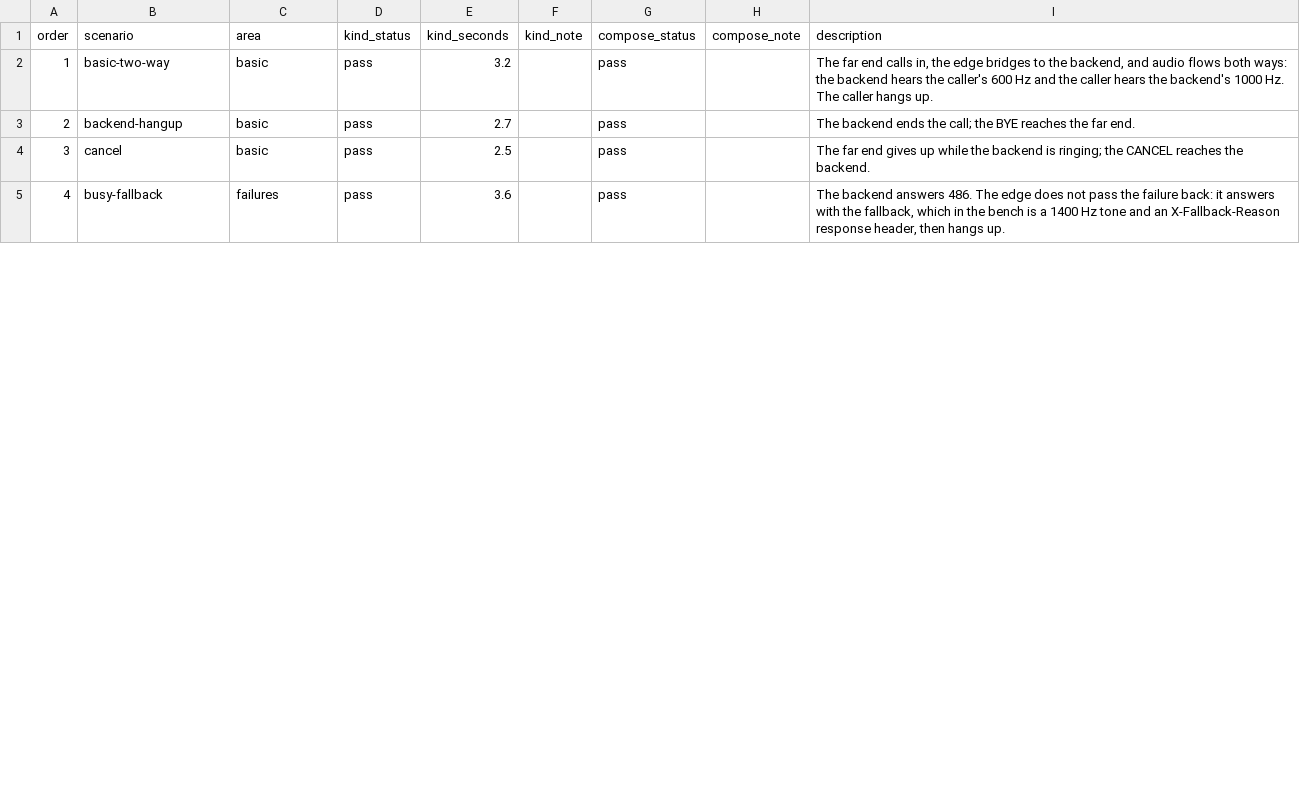
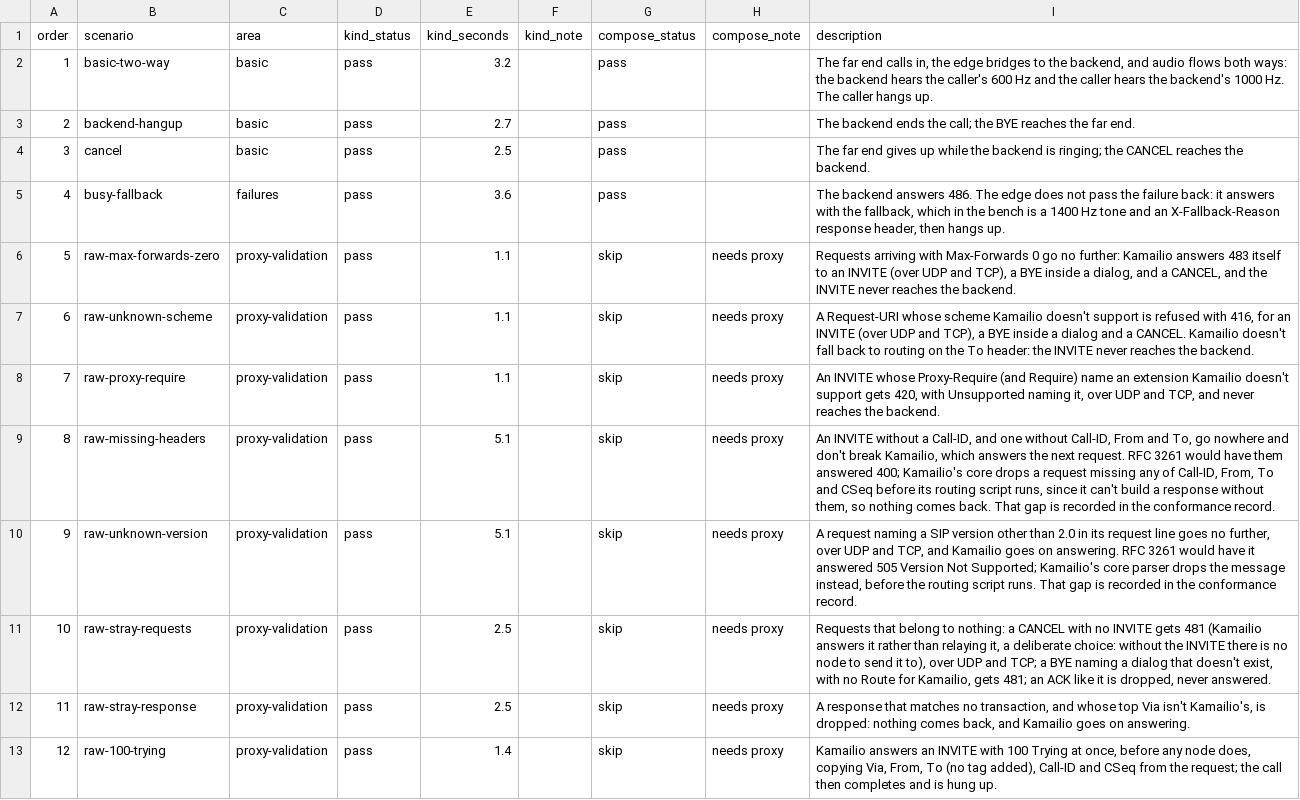
Before and after one commit to spiegela/freeswitch-operator, a CSV file: sipbench/report-card/scenarios.csv, drawn as a sheet; only a part is shown; the diff covers the shown part only; the diff names each change by its address in the sheet, - before the commit and + after, or states it on an @@ line.

```diff
--- a/sipbench/report-card/scenarios.csv
+++ b/sipbench/report-card/scenarios.csv
+row 6: 5 | raw-max-forwards-zero | proxy-validation | pass | 1.1 |  | skip | needs proxy | Requests arriving with Max-Forwards 0 go no further: Kamailio answers 483 itself to an INVITE (over UDP and TCP), a BYE inside a dialog, and a CANCEL, and the INVITE never reaches the backend.
+row 7: 6 | raw-unknown-scheme | proxy-validation | pass | 1.1 |  | skip | needs proxy | A Request-URI whose scheme Kamailio doesn't support is refused with 416, for an INVITE (over UDP and TCP), a BYE inside a dialog and a CANCEL. Kamailio doesn't fall back to routing on the To header: the INVITE never reaches the backend.
+row 8: 7 | raw-proxy-require | proxy-validation | pass | 1.1 |  | skip | needs proxy | An INVITE whose Proxy-Require (and Require) name an extension Kamailio doesn't support gets 420, with Unsupported naming it, over UDP and TCP, and never reaches the backend.
+row 9: 8 | raw-missing-headers | proxy-validation | pass | 5.1 |  | skip | needs proxy | An INVITE without a Call-ID, and one without Call-ID, From and To, go nowhere and don't break Kamailio, which answers the next request. RFC 3261 would have them answered 400; Kamailio's core drops a request missing any of Call-ID, From, To and CSeq before its routing script runs, since it can't build a response without them, so nothing comes back. That gap is recorded in the conformance record.
+row 10: 9 | raw-unknown-version | proxy-validation | pass | 5.1 |  | skip | needs proxy | A request naming a SIP version other than 2.0 in its request line goes no further, over UDP and TCP, and Kamailio goes on answering. RFC 3261 would have it answered 505 Version Not Supported; Kamailio's core parser drops the message instead, before the routing script runs. That gap is recorded in the conformance record.
+row 11: 10 | raw-stray-requests | proxy-validation | pass | 2.5 |  | skip | needs proxy | Requests that belong to nothing: a CANCEL with no INVITE gets 481 (Kamailio answers it rather than relaying it, a deliberate choice: without the INVITE there is no node to send it to), over UDP and TCP; a BYE naming a dialog that doesn't exist, with no Route for Kamailio, gets 481; an ACK like it is dropped, never answered.
+row 12: 11 | raw-stray-response | proxy-validation | pass | 2.5 |  | skip | needs proxy | A response that matches no transaction, and whose top Via isn't Kamailio's, is dropped: nothing comes back, and Kamailio goes on answering.
+row 13: 12 | raw-100-trying | proxy-validation | pass | 1.4 |  | skip | needs proxy | Kamailio answers an INVITE with 100 Trying at once, before any node does, copying Via, From, To (no tag added), Call-ID and CSeq from the request; the call then completes and is hung up.
```
Also changed, not shown: 5 added rows, 4 edited cells and row numbers in column A elsewhere in this file, sipbench/report-card/conformance.csv, 3 other files.
